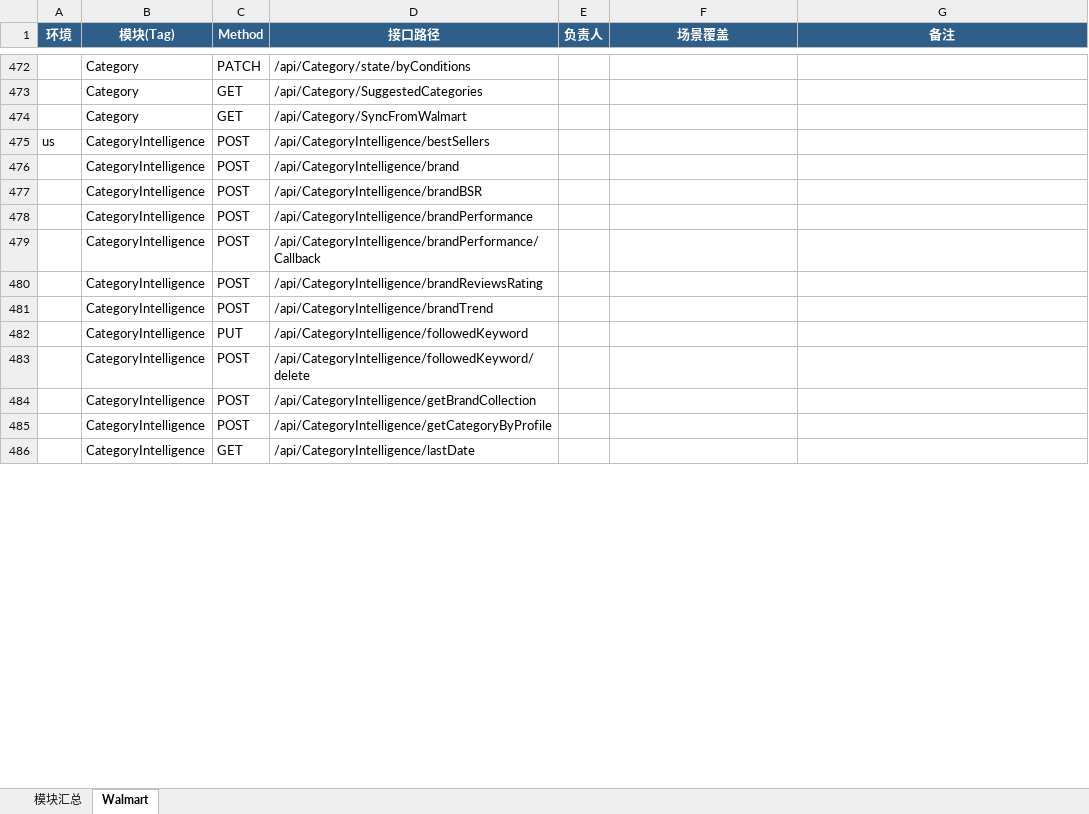
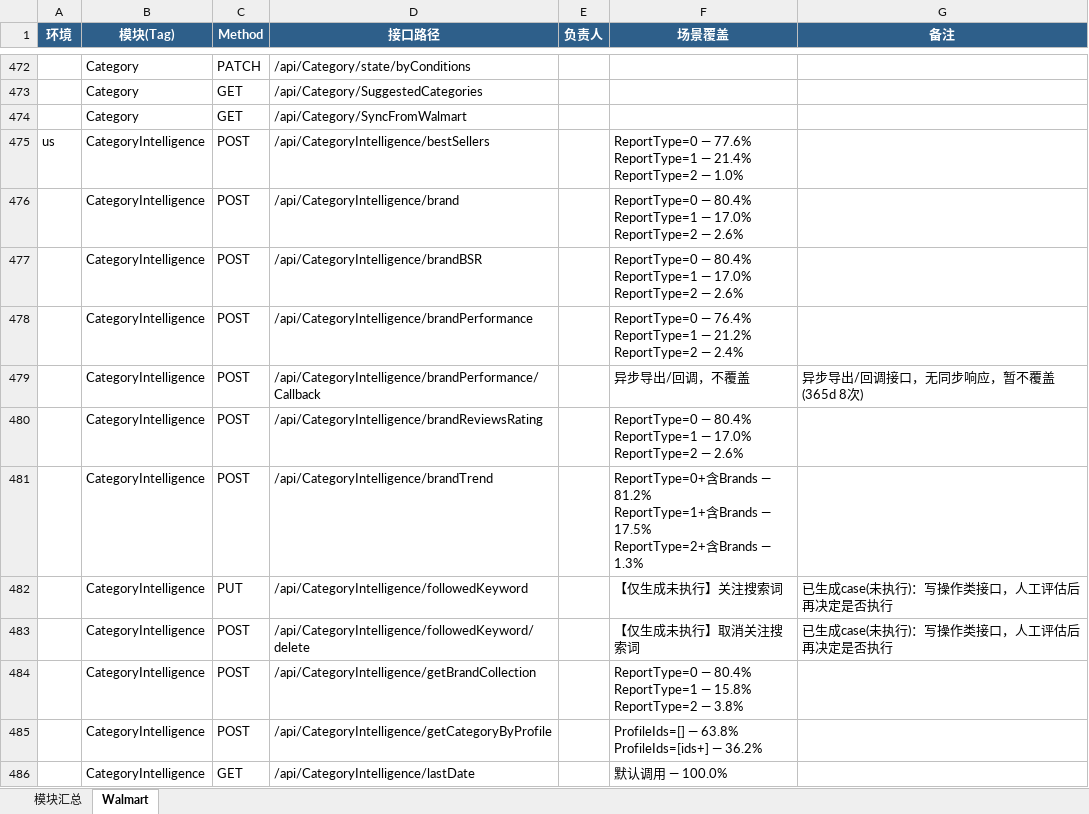
Before and after one commit to guguangjie-pacvue/ai_api, an Excel workbook: single-api/walmart-api/swagger_modules.xlsx, sheet Walmart, drawn as a sheet; only a part is shown, gaps mark what is left out; values as stored, in another font and other column widths than the file's, no borders; ↵ is a line break in a cell; the diff covers the shown part only; the diff names each change by its address in the sheet, - before the commit and + after, or states it on an @@ line.

```diff
--- a/single-api/walmart-api/swagger_modules.xlsx (sheet Walmart)
+++ b/single-api/walmart-api/swagger_modules.xlsx (sheet Walmart)
-F475 (场景覆盖): (empty)
+F475 (场景覆盖): ReportType=0 — 77.6% ↵ ReportType=1 — 21.4% ↵ ReportType=2 — 1.0%
-F476:F477 (场景覆盖): (empty)
+F476:F477 (场景覆盖): ReportType=0 — 80.4% ↵ ReportType=1 — 17.0% ↵ ReportType=2 — 2.6%
-F478 (场景覆盖): (empty)
+F478 (场景覆盖): ReportType=0 — 76.4% ↵ ReportType=1 — 21.2% ↵ ReportType=2 — 2.4%
-F479 (场景覆盖): (empty)
+F479 (场景覆盖): 异步导出/回调，不覆盖
-G479 (备注): (empty)
+G479 (备注): 异步导出/回调接口，无同步响应，暂不覆盖(365d 8次)
-F480 (场景覆盖): (empty)
+F480 (场景覆盖): ReportType=0 — 80.4% ↵ ReportType=1 — 17.0% ↵ ReportType=2 — 2.6%
-F481 (场景覆盖): (empty)
+F481 (场景覆盖): ReportType=0+含Brands — 81.2% ↵ ReportType=1+含Brands — 17.5% ↵ ReportType=2+含Brands — 1.3%
-F482 (场景覆盖): (empty)
+F482 (场景覆盖): 【仅生成未执行】关注搜索词
-G482:G483 (备注): (empty)
+G482:G483 (备注): 已生成case(未执行)：写操作类接口，人工评估后再决定是否执行
-F483 (场景覆盖): (empty)
+F483 (场景覆盖): 【仅生成未执行】取消关注搜索词
-F484 (场景覆盖): (empty)
+F484 (场景覆盖): ReportType=0 — 80.4% ↵ ReportType=1 — 15.8% ↵ ReportType=2 — 3.8%
-F485 (场景覆盖): (empty)
+F485 (场景覆盖): ProfileIds=[] — 63.8% ↵ ProfileIds=[ids+] — 36.2%
-F486 (场景覆盖): (empty)
+F486 (场景覆盖): 默认调用 — 100.0%
```
Also changed, not shown: 17 edited cells elsewhere in this sheet, sheet 模块汇总, 2 other files.
